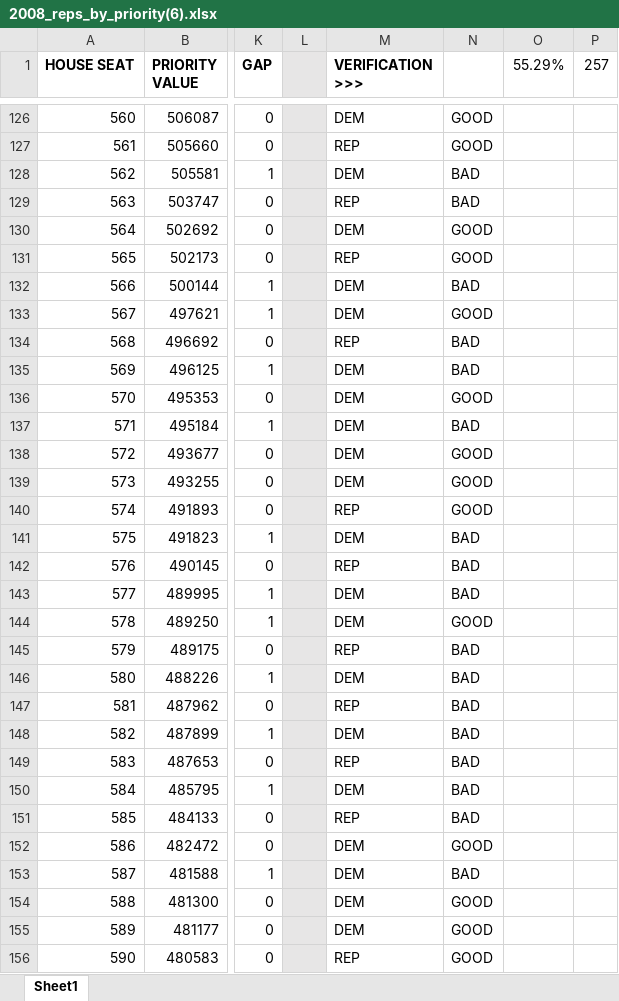
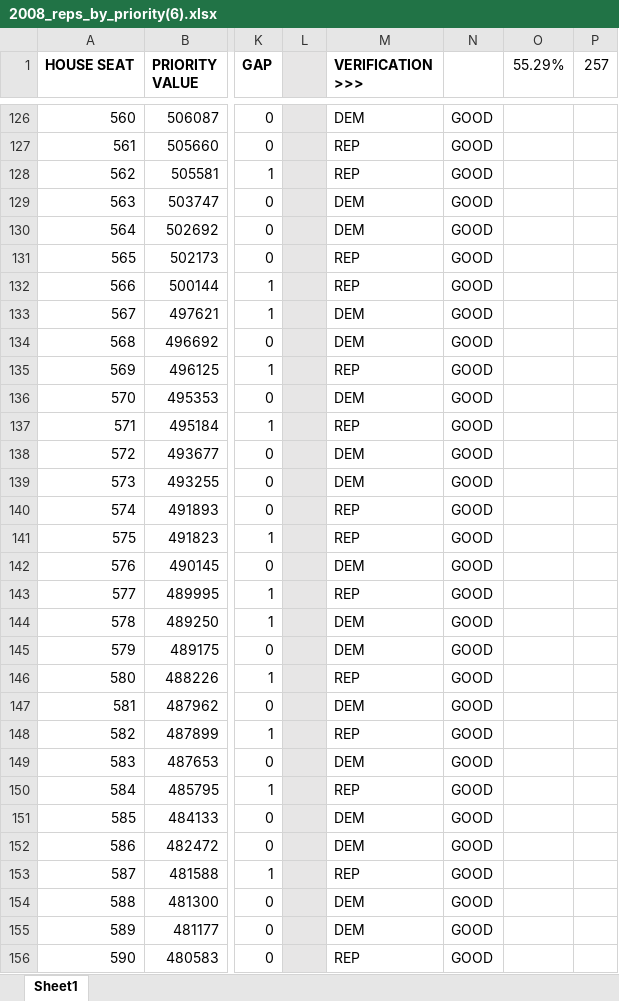
Before and after one commit to alecramsay/MM2, an Excel workbook: results/2008_reps_by_priority(6).xlsx, sheet Sheet1, drawn as a sheet; only a part is shown, gaps mark what is left out; values as stored, in another font and other column widths than the file's, no borders; the diff covers the shown part only; the diff names each change by its address in the sheet, - before the commit and + after, or states it on an @@ line.

```diff
--- a/results/2008_reps_by_priority(6).xlsx (sheet Sheet1)
+++ b/results/2008_reps_by_priority(6).xlsx (sheet Sheet1)
-M128 (VERIFICATION >>>): DEM
+M128 (VERIFICATION >>>): REP
-N128:N129: BAD
+N128:N129: GOOD
-M129 (VERIFICATION >>>): REP
+M129 (VERIFICATION >>>): DEM
-M132 (VERIFICATION >>>): DEM
+M132 (VERIFICATION >>>): REP
-N132: BAD
+N132: GOOD
-M134 (VERIFICATION >>>): REP
+M134 (VERIFICATION >>>): DEM
-N134:N135: BAD
+N134:N135: GOOD
-M135 (VERIFICATION >>>): DEM
+M135 (VERIFICATION >>>): REP
-M137 (VERIFICATION >>>): DEM
+M137 (VERIFICATION >>>): REP
-N137: BAD
+N137: GOOD
-M141 (VERIFICATION >>>): DEM
+M141 (VERIFICATION >>>): REP
-N141:N143: BAD
+N141:N143: GOOD
-M142 (VERIFICATION >>>): REP
+M142 (VERIFICATION >>>): DEM
-M143 (VERIFICATION >>>): DEM
+M143 (VERIFICATION >>>): REP
-M145 (VERIFICATION >>>): REP
+M145 (VERIFICATION >>>): DEM
-N145:N151: BAD
+N145:N151: GOOD
-M146 (VERIFICATION >>>): DEM
+M146 (VERIFICATION >>>): REP
-M147 (VERIFICATION >>>): REP
+M147 (VERIFICATION >>>): DEM
-M148 (VERIFICATION >>>): DEM
+M148 (VERIFICATION >>>): REP
-M149 (VERIFICATION >>>): REP
+M149 (VERIFICATION >>>): DEM
-M150 (VERIFICATION >>>): DEM
+M150 (VERIFICATION >>>): REP
-M151 (VERIFICATION >>>): REP
+M151 (VERIFICATION >>>): DEM
-M153 (VERIFICATION >>>): DEM
+M153 (VERIFICATION >>>): REP
-N153: BAD
+N153: GOOD
```
Also changed, not shown: 80 edited cells and cell formats elsewhere in this sheet, formulas that keep their value.
